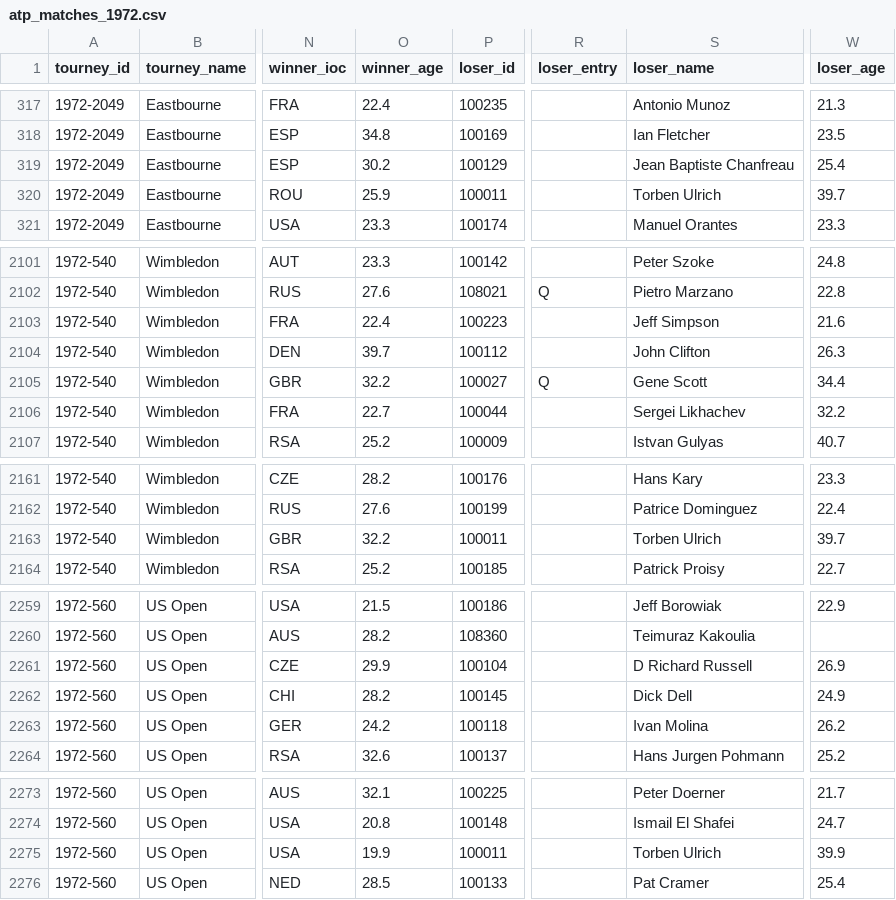
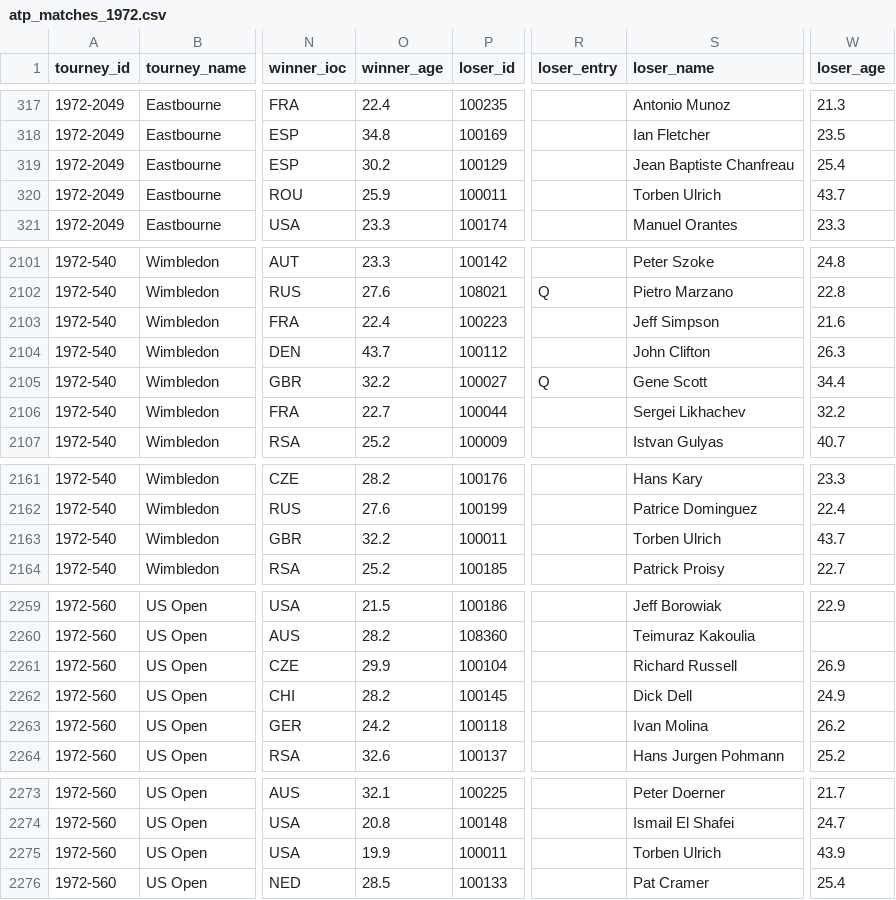
Before and after one commit to JeffSackmann/tennis_atp, a CSV file: atp_matches_1972.csv, drawn as a sheet; only a part is shown, gaps mark what is left out; the diff covers the shown part only; the diff names each change by its address in the sheet, - before the commit and + after, or states it on an @@ line.

```diff
--- a/atp_matches_1972.csv
+++ b/atp_matches_1972.csv
-W320 (loser_age): 39.7
+W320 (loser_age): 43.7
-O2104 (winner_age): 39.7
+O2104 (winner_age): 43.7
-W2163 (loser_age): 39.7
+W2163 (loser_age): 43.7
-S2261 (loser_name): D Richard Russell
+S2261 (loser_name): Richard Russell
-W2275 (loser_age): 39.9
+W2275 (loser_age): 43.9
```
Also changed, not shown: 93 edited cells elsewhere in this file.
